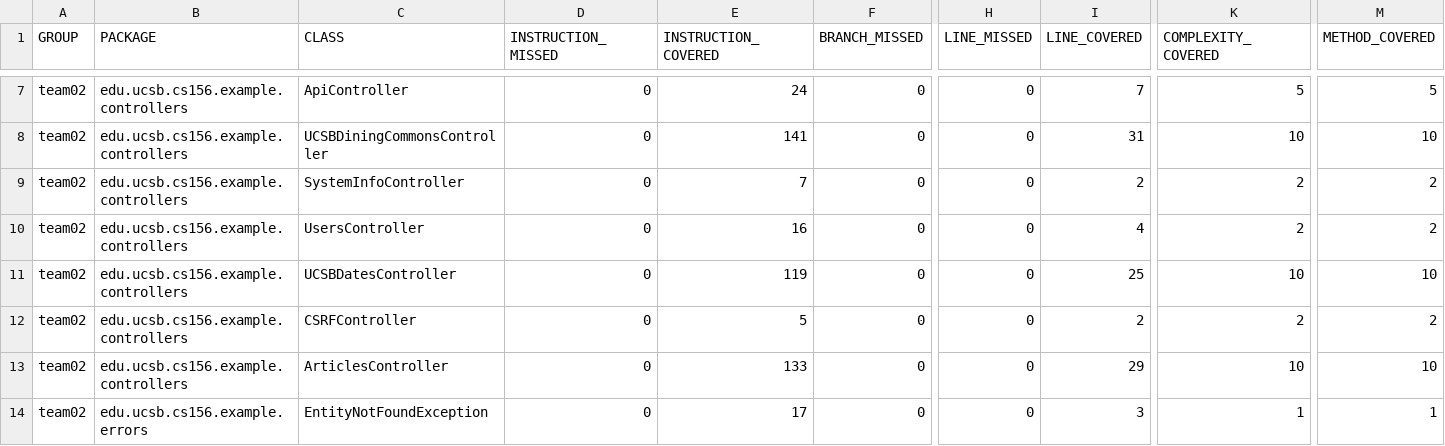
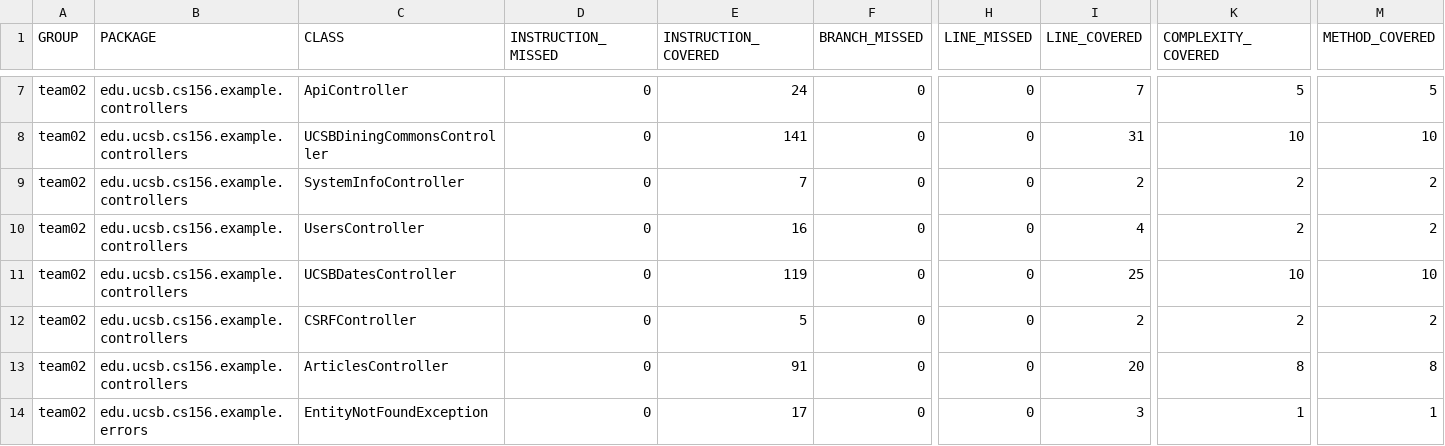
Before and after one commit to ucsb-cs156-f23/team02-f23-5pm-3, a CSV file: jacoco/jacoco.csv, drawn as a sheet; only a part is shown, gaps mark what is left out; the diff names each change by its address in the sheet, - before the commit and + after, or states it on an @@ line.

```diff
--- a/jacoco/jacoco.csv
+++ b/jacoco/jacoco.csv
-E13 (INSTRUCTION_COVERED): 133
+E13 (INSTRUCTION_COVERED): 91
-I13 (LINE_COVERED): 29
+I13 (LINE_COVERED): 20
-K13 (COMPLEXITY_COVERED): 10
+K13 (COMPLEXITY_COVERED): 8
-M13 (METHOD_COVERED): 10
+M13 (METHOD_COVERED): 8
```
Also changed, not shown: 7 other files.
